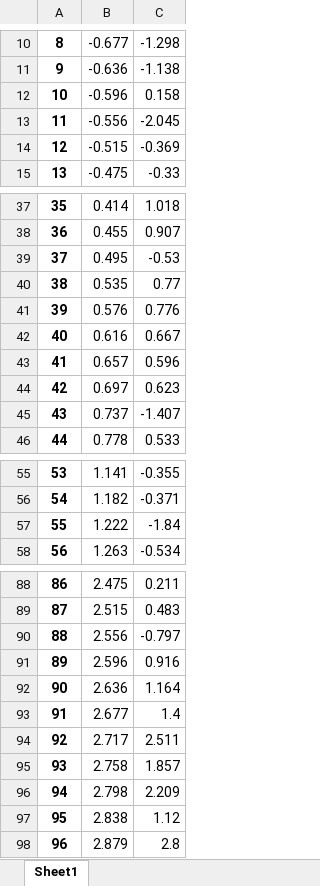
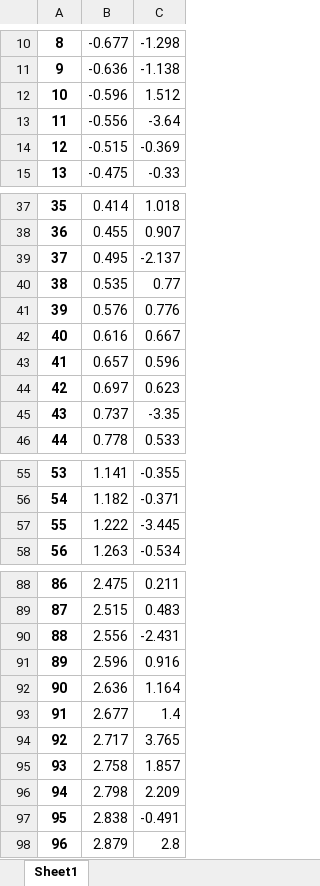
Before and after one commit to gdquintero/LOVO, an Excel workbook: experiment_3/data/cubic_latex.xlsx, sheet Sheet1, drawn as a sheet; only a part is shown, gaps mark what is left out; values as stored, in another font and other column widths than the file's, no borders; the diff covers the shown part only; the diff names each change by its address in the sheet, - before the commit and + after, or states it on an @@ line.

```diff
--- a/experiment_3/data/cubic_latex.xlsx (sheet Sheet1)
+++ b/experiment_3/data/cubic_latex.xlsx (sheet Sheet1)
-C12: 0.158
+C12: 1.512
-C13: -2.045
+C13: -3.64
-C39: -0.53
+C39: -2.137
-C45: -1.407
+C45: -3.35
-C57: -1.84
+C57: -3.445
-C90: -0.797
+C90: -2.431
-C94: 2.511
+C94: 3.765
-C97: 1.12
+C97: -0.491
```
Also changed, not shown: 3 edited cells elsewhere in this sheet, experiment_3/output/output_latex.xlsx, 19 other files.
